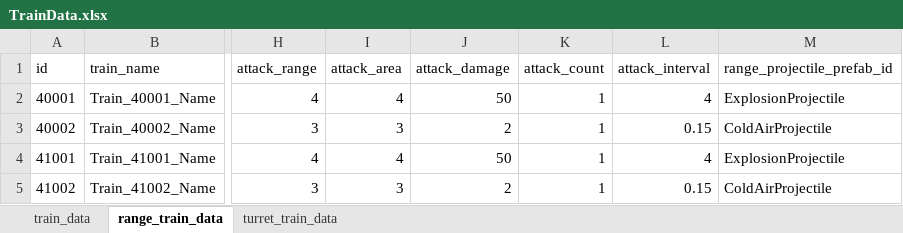
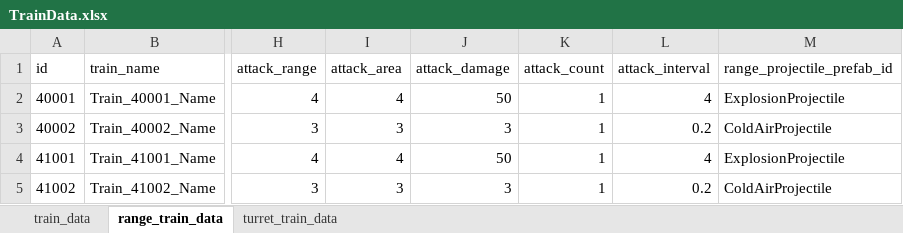
Before and after one commit to cumic06/TrainDefense, an Excel workbook: Assets/02_Resources/Data/TrainData.xlsx, sheet range_train_data, drawn as a sheet; only a part is shown, gaps mark what is left out; values as stored, in another font and other column widths than the file's, no borders; the diff names each change by its address in the sheet, - before the commit and + after, or states it on an @@ line.

Commit message:
[Balance] 트레인 스탯/업그레이드 수치 조정
- TrainData.xlsx/DB.asset: 공격력 2→3, 공격간격 0.15→0.2, 화염 AttackArea 8→12
- TrainUpgradeData.xlsx/DB.asset: 업그레이드 공격력 1→2 / 2→4 / 3→6

```diff
--- a/Assets/02_Resources/Data/TrainData.xlsx (sheet range_train_data)
+++ b/Assets/02_Resources/Data/TrainData.xlsx (sheet range_train_data)
-J3 (attack_damage): 2
+J3 (attack_damage): 3
-L3 (attack_interval): 0.15
+L3 (attack_interval): 0.2
-J5 (attack_damage): 2
+J5 (attack_damage): 3
-L5 (attack_interval): 0.15
+L5 (attack_interval): 0.2
```
Also changed, not shown: sheet turret_train_data, Assets/02_Resources/Data/TrainUpgradeData.xlsx, 1 other file.
